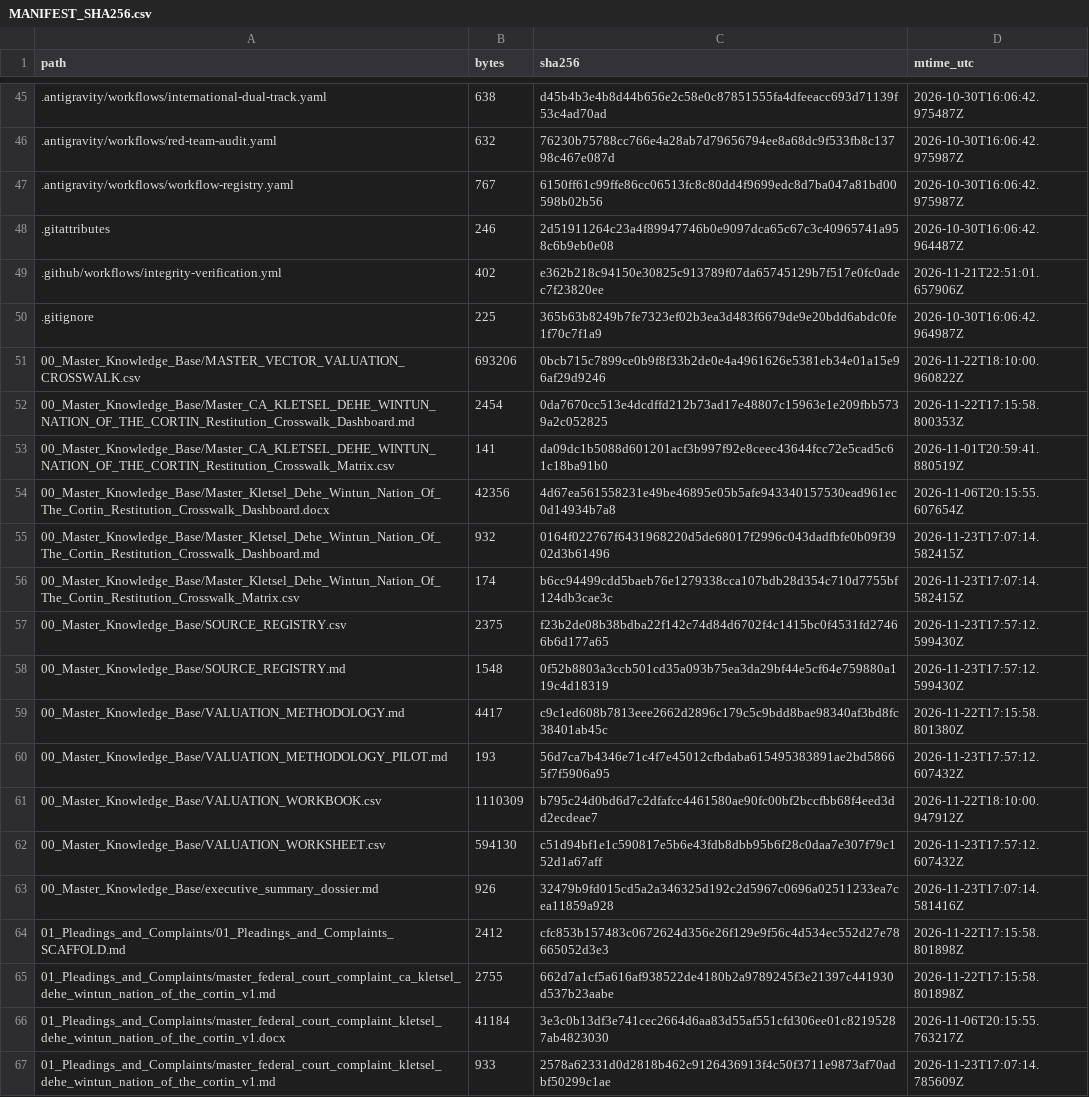
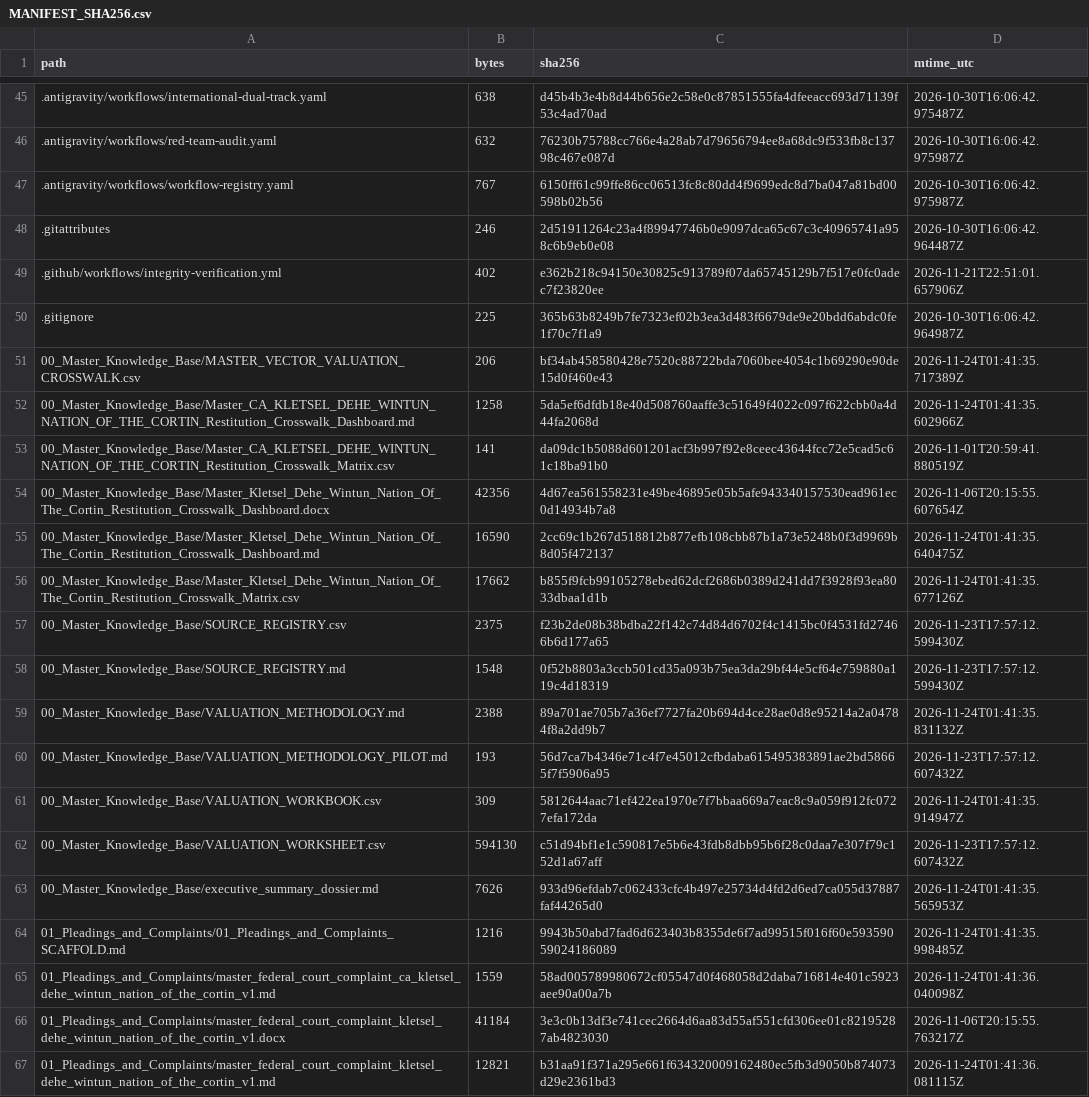
Before and after one commit to GlobalRestitutionAlliance/turtle-island-us-ca-kletsel-dehe-wintun-nation-of-the-cortin-master-litigation, a CSV file: 99_Archives_and_Manifests/MANIFEST_SHA256.csv, drawn as a sheet; only a part is shown, gaps mark what is left out; the diff covers the shown part only.

```diff
--- a/99_Archives_and_Manifests/MANIFEST_SHA256.csv
+++ b/99_Archives_and_Manifests/MANIFEST_SHA256.csv
@@ -50,18 +50,18 @@ path,bytes,sha256,mtime_utc
 .gitignore,225,365b63b8249b7fe7323ef02b3ea3d483f6679de9e20bdd6abdc0fe1f70c7f1a9,2026-10-30T16:06:42.964987Z
-00_Master_Knowledge_Base/MASTER_VECTOR_VALUATION_CROSSWALK.csv,693206,0bcb715c7899ce0b9f8f33b2de0e4a4961626e5381eb34e01a15e96af29d9246,2026-11-22T18:10:00.960822Z
-00_Master_Knowledge_Base/Master_CA_KLETSEL_DEHE_WINTUN_NATION_OF_THE_CORTIN_Restitution_Crosswalk_Dashboard.md,2454,0da7670cc513e4dcdffd212b73ad17e48807c15963e1e209fbb5739a2c052825,2026-11-22T17:15:58.800353Z
+00_Master_Knowledge_Base/MASTER_VECTOR_VALUATION_CROSSWALK.csv,206,bf34ab458580428e7520c88722bda7060bee4054c1b69290e90de15d0f460e43,2026-11-24T01:41:35.717389Z
+00_Master_Knowledge_Base/Master_CA_KLETSEL_DEHE_WINTUN_NATION_OF_THE_CORTIN_Restitution_Crosswalk_Dashboard.md,1258,5da5ef6dfdb18e40d508760aaffe3c51649f4022c097f622cbb0a4d44fa2068d,2026-11-24T01:41:35.602966Z
 00_Master_Knowledge_Base/Master_CA_KLETSEL_DEHE_WINTUN_NATION_OF_THE_CORTIN_Restitution_Crosswalk_Matrix.csv,141,da09dc1b5088d601201acf3b997f92e8ceec43644fcc72e5cad5c61c18ba91b0,2026-11-01T20:59:41.880519Z
 00_Master_Knowledge_Base/Master_Kletsel_Dehe_Wintun_Nation_Of_The_Cortin_Restitution_Crosswalk_Dashboard.docx,42356,4d67ea561558231e49be46895e05b5afe943340157530ead961ec0d14934b7a8,2026-11-06T20:15:55.607654Z
-00_Master_Knowledge_Base/Master_Kletsel_Dehe_Wintun_Nation_Of_The_Cortin_Restitution_Crosswalk_Dashboard.md,932,0164f022767f6431968220d5de68017f2996c043dadfbfe0b09f3902d3b61496,2026-11-23T17:07:14.582415Z
-00_Master_Knowledge_Base/Master_Kletsel_Dehe_Wintun_Nation_Of_The_Cortin_Restitution_Crosswalk_Matrix.csv,174,b6cc94499cdd5baeb76e1279338cca107bdb28d354c710d7755bf124db3cae3c,2026-11-23T17:07:14.582415Z
+00_Master_Knowledge_Base/Master_Kletsel_Dehe_Wintun_Nation_Of_The_Cortin_Restitution_Crosswalk_Dashboard.md,16590,2cc69c1b267d518812b877efb108cbb87b1a73e5248b0f3d9969b8d05f472137,2026-11-24T01:41:35.640475Z
+00_Master_Knowledge_Base/Master_Kletsel_Dehe_Wintun_Nation_Of_The_Cortin_Restitution_Crosswalk_Matrix.csv,17662,b855f9fcb99105278ebed62dcf2686b0389d241dd7f3928f93ea8033dbaa1d1b,2026-11-24T01:41:35.677126Z
 00_Master_Knowledge_Base/SOURCE_REGISTRY.csv,2375,f23b2de08b38bdba22f142c74d84d6702f4c1415bc0f4531fd27466b6d177a65,2026-11-23T17:57:12.599430Z
 00_Master_Knowledge_Base/SOURCE_REGISTRY.md,1548,0f52b8803a3ccb501cd35a093b75ea3da29bf44e5cf64e759880a119c4d18319,2026-11-23T17:57:12.599430Z
-00_Master_Knowledge_Base/VALUATION_METHODOLOGY.md,4417,c9c1ed608b7813eee2662d2896c179c5c9bdd8bae98340af3bd8fc38401ab45c,2026-11-22T17:15:58.801380Z
+00_Master_Knowledge_Base/VALUATION_METHODOLOGY.md,2388,89a701ae705b7a36ef7727fa20b694d4ce28ae0d8e95214a2a04784f8a2dd9b7,2026-11-24T01:41:35.831132Z
 00_Master_Knowledge_Base/VALUATION_METHODOLOGY_PILOT.md,193,56d7ca7b4346e71c4f7e45012cfbdaba615495383891ae2bd58665f7f5906a95,2026-11-23T17:57:12.607432Z
-00_Master_Knowledge_Base/VALUATION_WORKBOOK.csv,1110309,b795c24d0bd6d7c2dfafcc4461580ae90fc00bf2bccfbb68f4eed3dd2ecdeae7,2026-11-22T18:10:00.947912Z
+00_Master_Knowledge_Base/VALUATION_WORKBOOK.csv,309,5812644aac71ef422ea1970e7f7bbaa669a7eac8c9a059f912fc0727efa172da,2026-11-24T01:41:35.914947Z
 00_Master_Knowledge_Base/VALUATION_WORKSHEET.csv,594130,c51d94bf1e1c590817e5b6e43fdb8dbb95b6f28c0daa7e307f79c152d1a67aff,2026-11-23T17:57:12.607432Z
-00_Master_Knowledge_Base/executive_summary_dossier.md,926,32479b9fd015cd5a2a346325d192c2d5967c0696a02511233ea7cea11859a928,2026-11-23T17:07:14.581416Z
-01_Pleadings_and_Complaints/01_Pleadings_and_Complaints_SCAFFOLD.md,2412,cfc853b157483c0672624d356e26f129e9f56c4d534ec552d27e78665052d3e3,2026-11-22T17:15:58.801898Z
-01_Pleadings_and_Complaints/master_federal_court_complaint_ca_kletsel_dehe_wintun_nation_of_the_cortin_v1.md,2755,662d7a1cf5a616af938522de4180b2a9789245f3e21397c441930d537b23aabe,2026-11-22T17:15:58.801898Z
+00_Master_Knowledge_Base/executive_summary_dossier.md,7626,933d96efdab7c062433cfc4b497e25734d4fd2d6ed7ca055d37887faf44265d0,2026-11-24T01:41:35.565953Z
+01_Pleadings_and_Complaints/01_Pleadings_and_Complaints_SCAFFOLD.md,1216,9943b50abd7fad6d623403b8355de6f7ad99515f016f60e59359059024186089,2026-11-24T01:41:35.998485Z
+01_Pleadings_and_Complaints/master_federal_court_complaint_ca_kletsel_dehe_wintun_nation_of_the_cortin_v1.md,1559,58ad005789980672cf05547d0f468058d2daba716814e401c5923aee90a00a7b,2026-11-24T01:41:36.040098Z
 01_Pleadings_and_Complaints/master_federal_court_complaint_kletsel_dehe_wintun_nation_of_the_cortin_v1.docx,41184,3e3c0b13df3e741cec2664d6aa83d55af551cfd306ee01c82195287ab4823030,2026-11-06T20:15:55.763217Z
-01_Pleadings_and_Complaints/master_federal_court_complaint_kletsel_dehe_wintun_nation_of_the_cortin_v1.md,933,2578a62331d0d2818b462c9126436913f4c50f3711e9873af70adbf50299c1ae,2026-11-23T17:07:14.785609Z
+01_Pleadings_and_Complaints/master_federal_court_complaint_kletsel_dehe_wintun_nation_of_the_cortin_v1.md,12821,b31aa91f371a295e661f634320009162480ec5fb3d9050b874073d29e2361bd3,2026-11-24T01:41:36.081115Z
```
Also changed, not shown: 80 edited cells elsewhere in this file, 37 other files.
